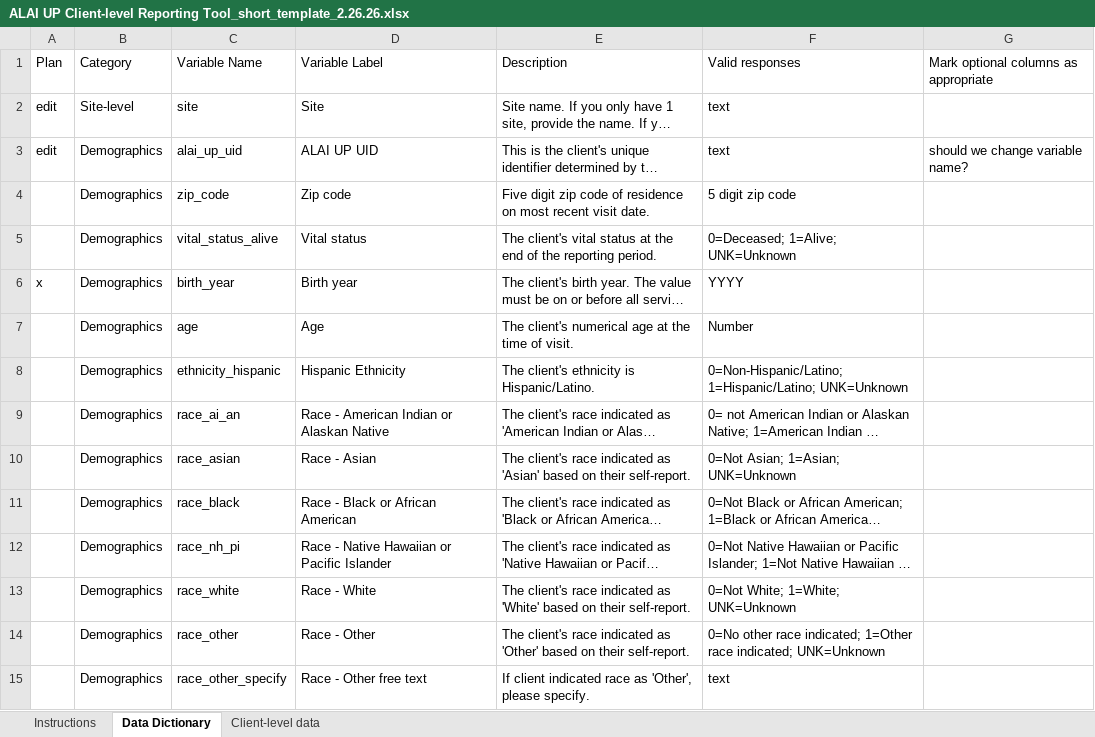
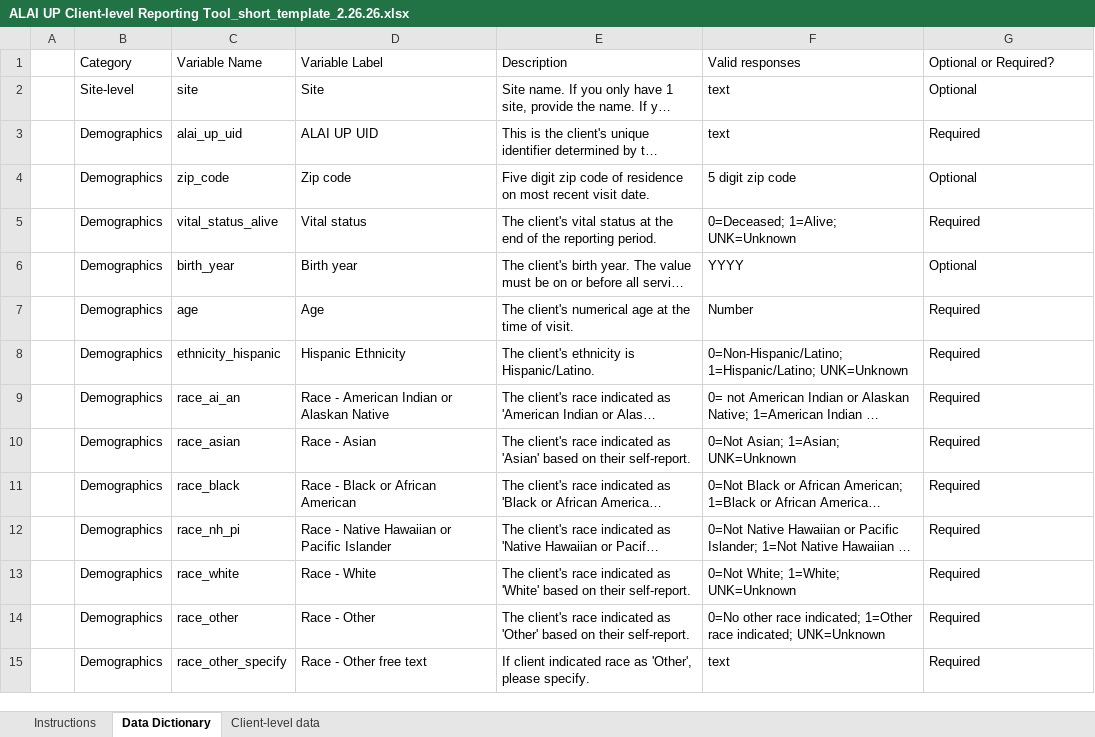
Before and after one commit to alai-up/alai_up_local_dashboard, an Excel workbook: data/ALAI UP Client-level Reporting Tool_short_template_2.26.26.xlsx, sheet Data Dictionary, drawn as a sheet; only a part is shown; long unchanged cells end in …; values as stored, in another font and other column widths than the file's, no cell formats; the diff covers the shown part only; the diff names each change by its address in the sheet, - before the commit and + after, or states it on an @@ line.

```diff
--- a/data/ALAI UP Client-level Reporting Tool_short_template_2.26.26.xlsx (sheet Data Dictionary)
+++ b/data/ALAI UP Client-level Reporting Tool_short_template_2.26.26.xlsx (sheet Data Dictionary)
-A1: Plan
+A1: (empty)
-G1: Mark optional columns as appropriate
+G1: Optional or Required?
-A2:A3: edit
+A2:A3: (empty)
-G2 (Optional or Required?): (empty)
+G2 (Optional or Required?): Optional
-G3 (Optional or Required?): should we change variable name?
+G3 (Optional or Required?): Required
-G4 (Optional or Required?): (empty)
+G4 (Optional or Required?): Optional
-G5 (Optional or Required?): (empty)
+G5 (Optional or Required?): Required
-A6: x
+A6: (empty)
-G6 (Optional or Required?): (empty)
+G6 (Optional or Required?): Optional
-G7:G15 (Optional or Required?): (empty)
+G7:G15 (Optional or Required?): Required
```
Also changed, not shown: 153 edited cells elsewhere in this sheet, sheet Client-level data, sheet Instructions, cell formats.
